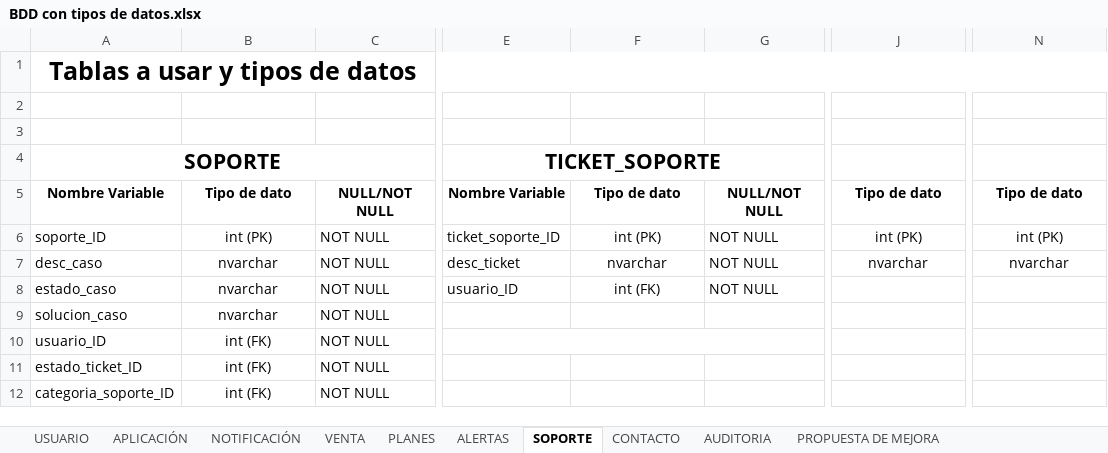
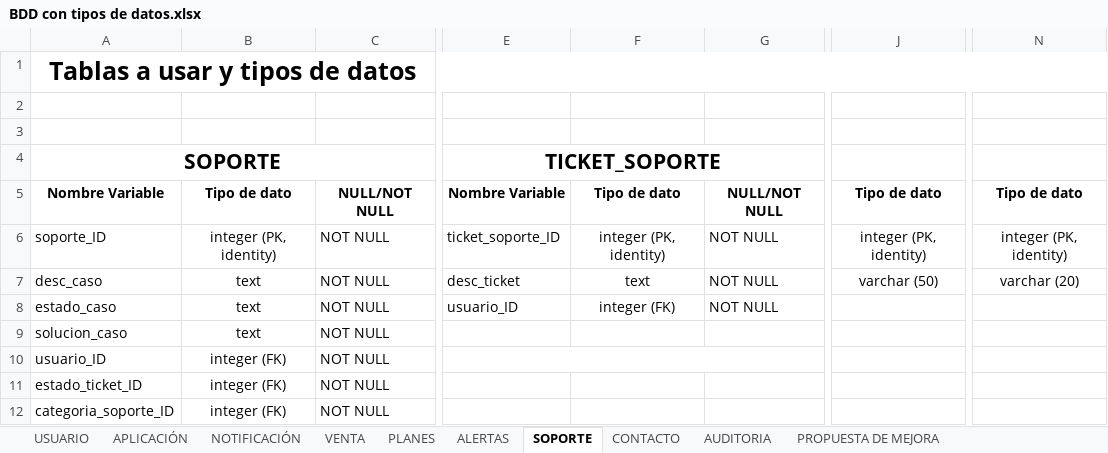
Before and after one commit to Mtipla/EMRGEN, an Excel workbook: Fase 2/Evidencias Proyecto/Evidencias de documentación/4.1 Diccionario de Datos - Modelo de Dominio/BDD con tipos de datos.xlsx, sheet SOPORTE, drawn as a sheet; only a part is shown, gaps mark what is left out; values as stored, in another font and other column widths than the file's, no borders; charts and pictures not drawn; the diff names each change by its address in the sheet, - before the commit and + after, or states it on an @@ line.

```diff
--- a/Fase 2/Evidencias Proyecto/Evidencias de documentación/4.1 Diccionario de Datos - Modelo de Dominio/BDD con tipos de datos.xlsx (sheet SOPORTE)
+++ b/Fase 2/Evidencias Proyecto/Evidencias de documentación/4.1 Diccionario de Datos - Modelo de Dominio/BDD con tipos de datos.xlsx (sheet SOPORTE)
-B6: int (PK)
+B6: integer (PK, identity)
-F6: int (PK)
+F6: integer (PK, identity)
-J6: int (PK)
+J6: integer (PK, identity)
-N6: int (PK)
+N6: integer (PK, identity)
-B7:B9: nvarchar
+B7:B9: text
-F7: nvarchar
+F7: text
-J7: nvarchar
+J7: varchar (50)
-N7: nvarchar
+N7: varchar (20)
-F8: int (FK)
+F8: integer (FK)
-B10:B12: int (FK)
+B10:B12: integer (FK)
```
Also changed, not shown: sheet USUARIO, sheet ALERTAS, sheet CONTACTO, sheet VENTA, sheet PLANES, sheet APLICACIÓN, 2 more sheets, Fase 2/Evidencias Proyecto/Evidencias de documentación/1.5 RACI/Matriz RACI.xlsx, Fase 2/Evidencias Proyecto/Evidencias de documentación/1.6 Informe TEC/Horas hombre en relación a Tareas.xlsx, 42 other files.
